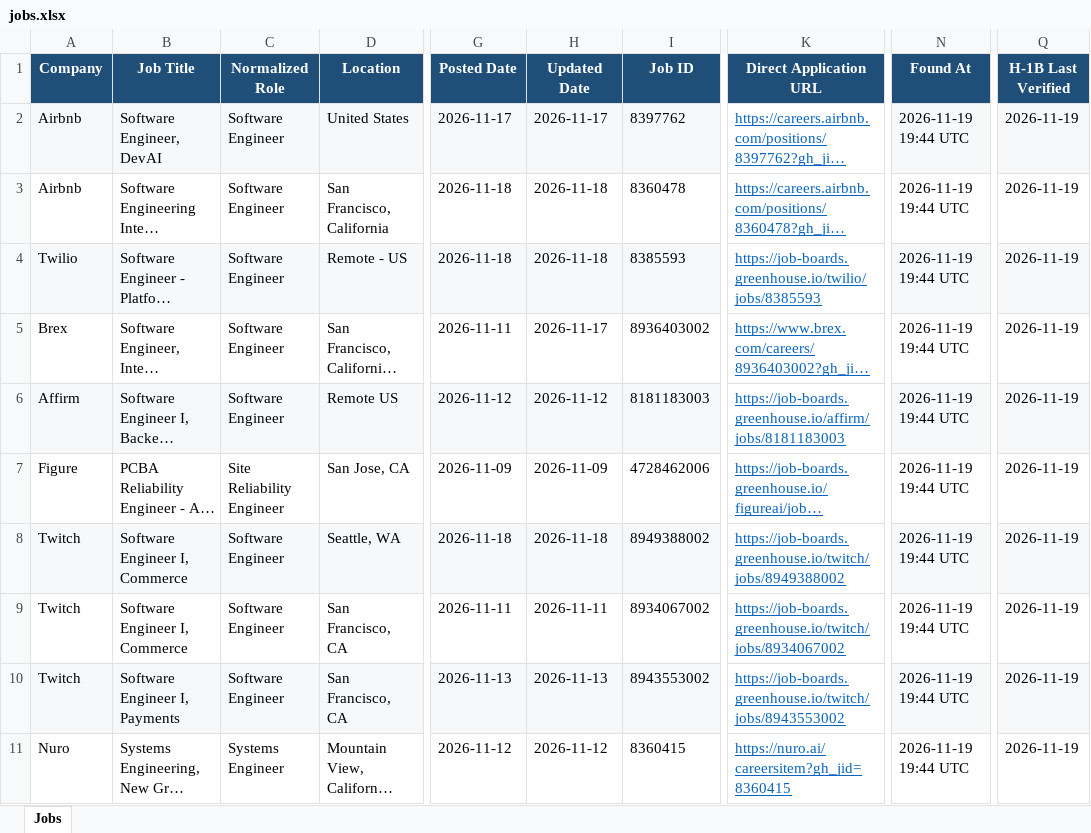
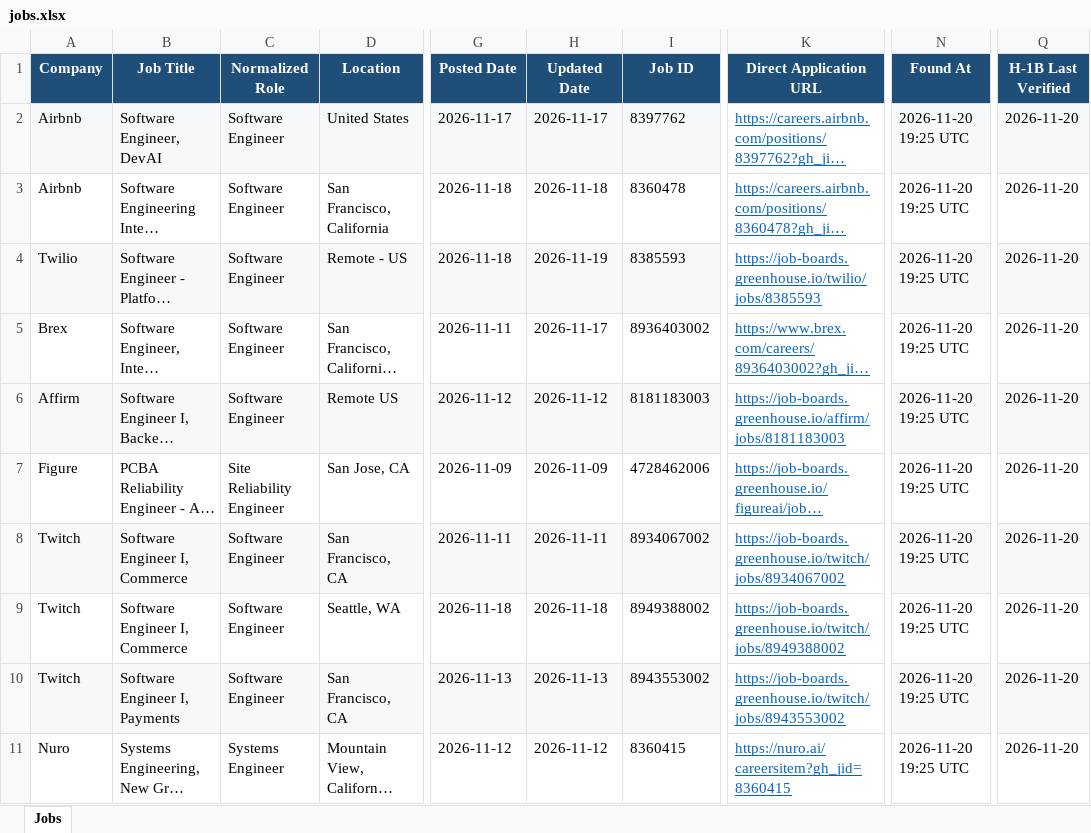
Before and after one commit to deshpande-atharva/JobSearcher, an Excel workbook: data/current/jobs.xlsx, sheet Jobs, drawn as a sheet; only a part is shown, gaps mark what is left out; long unchanged cells end in …; values as stored, in another font and other column widths than the file's, no borders; the diff covers the shown part only; the diff names each change by its address in the sheet, - before the commit and + after, or states it on an @@ line.

```diff
--- a/data/current/jobs.xlsx (sheet Jobs)
+++ b/data/current/jobs.xlsx (sheet Jobs)
-N2:N11 (Found At): 2026-11-19 19:44 UTC
+N2:N11 (Found At): 2026-11-20 19:25 UTC
-Q2:Q11 (H-1B Last Verified): 2026-11-19
+Q2:Q11 (H-1B Last Verified): 2026-11-20
-H4 (Updated Date): 2026-11-18
+H4 (Updated Date): 2026-11-19
-D8 (Location): Seattle, WA
+D8 (Location): San Francisco, CA
-G8 (Posted Date): 2026-11-18
+G8 (Posted Date): 2026-11-11
-H8 (Updated Date): 2026-11-18
+H8 (Updated Date): 2026-11-11
-I8 (Job ID): 8949388002
+I8 (Job ID): 8934067002
-K8 (Direct Application URL): https://job-boards.greenhouse.io/twitch/jobs/8949388002
+K8 (Direct Application URL): https://job-boards.greenhouse.io/twitch/jobs/8934067002
-D9 (Location): San Francisco, CA
+D9 (Location): Seattle, WA
-G9 (Posted Date): 2026-11-11
+G9 (Posted Date): 2026-11-18
-H9 (Updated Date): 2026-11-11
+H9 (Updated Date): 2026-11-18
-I9 (Job ID): 8934067002
+I9 (Job ID): 8949388002
-K9 (Direct Application URL): https://job-boards.greenhouse.io/twitch/jobs/8934067002
+K9 (Direct Application URL): https://job-boards.greenhouse.io/twitch/jobs/8949388002
```
Also changed, not shown: 3 added rows, 1 removed row, 20 edited cells and cell formats elsewhere in this sheet, 2 other files.
